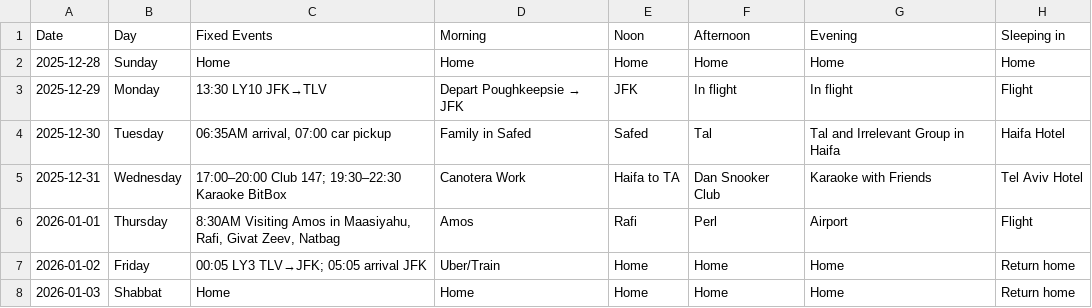
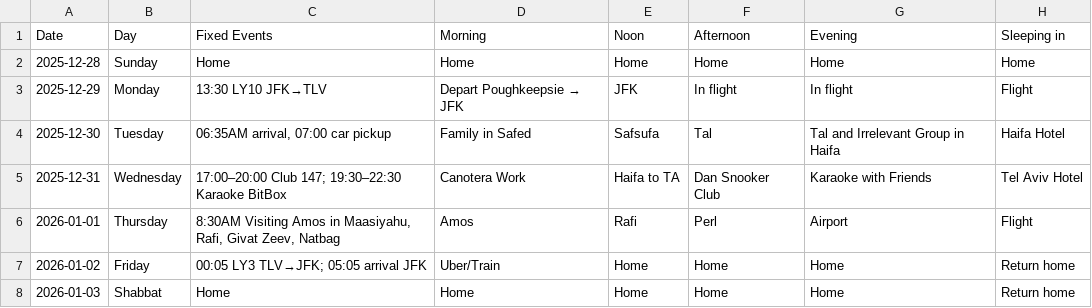
Before and after one commit to silverdavi/freshsilver-site, a TSV file: rawplan/rawplan.tsv, drawn as a sheet.

Commit message:
Add Safsufa visit on Dec 30 between Safed and Haifa

```diff
--- a/rawplan/rawplan.tsv
+++ b/rawplan/rawplan.tsv
@@ -3,3 +3,3 @@ Date	Day	Fixed Events	Morning	Noon	Afternoon	Evening	Sleeping in
 2025-12-29	Monday	13:30 LY10 JFK→TLV	Depart Poughkeepsie → JFK	JFK	In flight	In flight	Flight
-2025-12-30	Tuesday	06:35AM arrival, 07:00 car pickup	Family in Safed	Safed	Tal	Tal and Irrelevant Group in Haifa	Haifa Hotel
+2025-12-30	Tuesday	06:35AM arrival, 07:00 car pickup	Family in Safed	Safsufa	Tal	Tal and Irrelevant Group in Haifa	Haifa Hotel
 2025-12-31	Wednesday	17:00–20:00 Club 147; 19:30–22:30 Karaoke BitBox	Canotera Work	Haifa to TA	Dan Snooker Club	Karaoke with Friends	Tel Aviv Hotel
```
Also changed, not shown: 1 other file.
